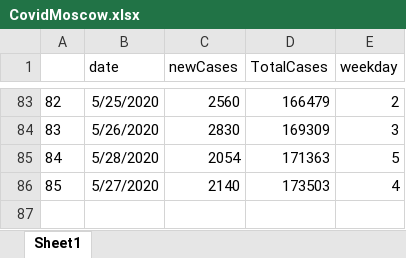
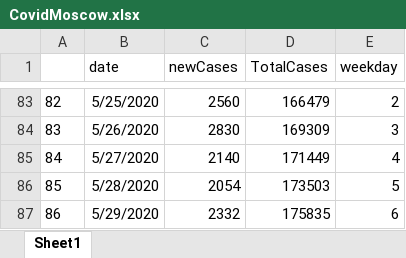
Before and after one commit to scox3/Coronavirus2020, an Excel workbook: data/CovidMoscow.xlsx, sheet Sheet1, drawn as a sheet; only a part is shown, gaps mark what is left out; values as stored, in another font and other column widths than the file's, no borders; removed rows and columns are numbered as before the commit, all else as after; the diff names each change by its address in the sheet, - before the commit and + after, or states it on an @@ line.

```diff
--- a/data/CovidMoscow.xlsx (sheet Sheet1)
+++ b/data/CovidMoscow.xlsx (sheet Sheet1)
-row 85: 84 | 5/28/2020 | 2054 | 171363 | 5
@@ column A renumbered in row 85 @@
-D85 (TotalCases): 173503
+D85 (TotalCases): 171449
+row 86: 85 | 5/28/2020 | 2054 | 173503 | 5
+row 87: 86 | 5/29/2020 | 2332 | 175835 | 6
```
Also changed, not shown: 3 other files.
